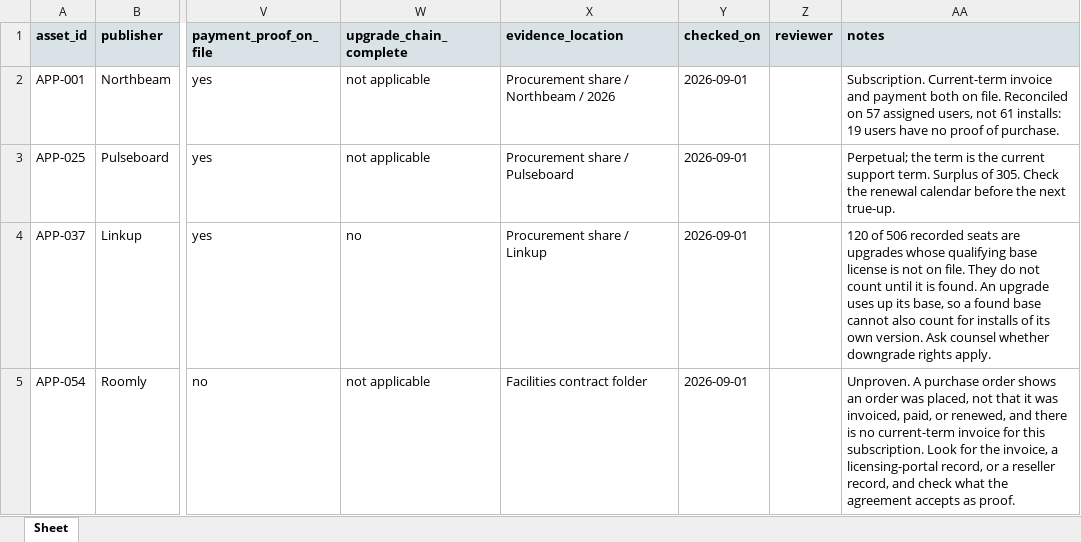
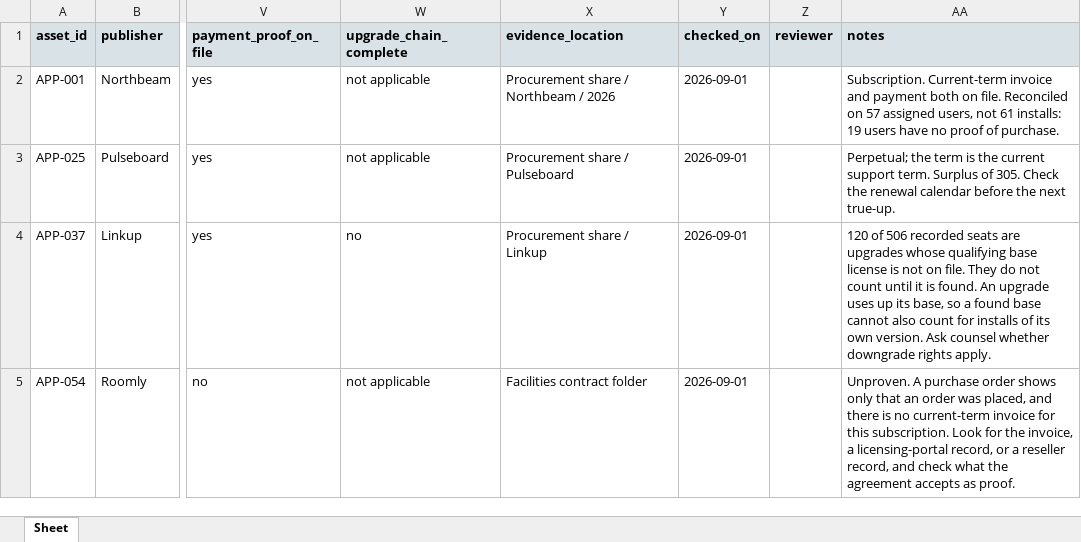
Before and after one commit to evemcgivern/app-governance-kit, an Excel workbook: site/docs/sam-toolkit/proof-of-purchase-check-example.xlsx, sheet Sheet, drawn as a sheet; only a part is shown, gaps mark what is left out; values as stored, in another font and other column widths than the file's, no borders; the diff names each change by its address in the sheet, - before the commit and + after, or states it on an @@ line.

```diff
--- a/site/docs/sam-toolkit/proof-of-purchase-check-example.xlsx (sheet Sheet)
+++ b/site/docs/sam-toolkit/proof-of-purchase-check-example.xlsx (sheet Sheet)
-AA5 (notes): …order shows an order was placed, not that it was invoiced, paid, or renewed, and there…
+AA5 (notes): …order shows only that an order was placed, and there…
```
Also changed, not shown: site/docs/sam-toolkit/policy-template.xlsx, site/docs/sam-toolkit/resources-and-training-plan.xlsx, 44 other files.
